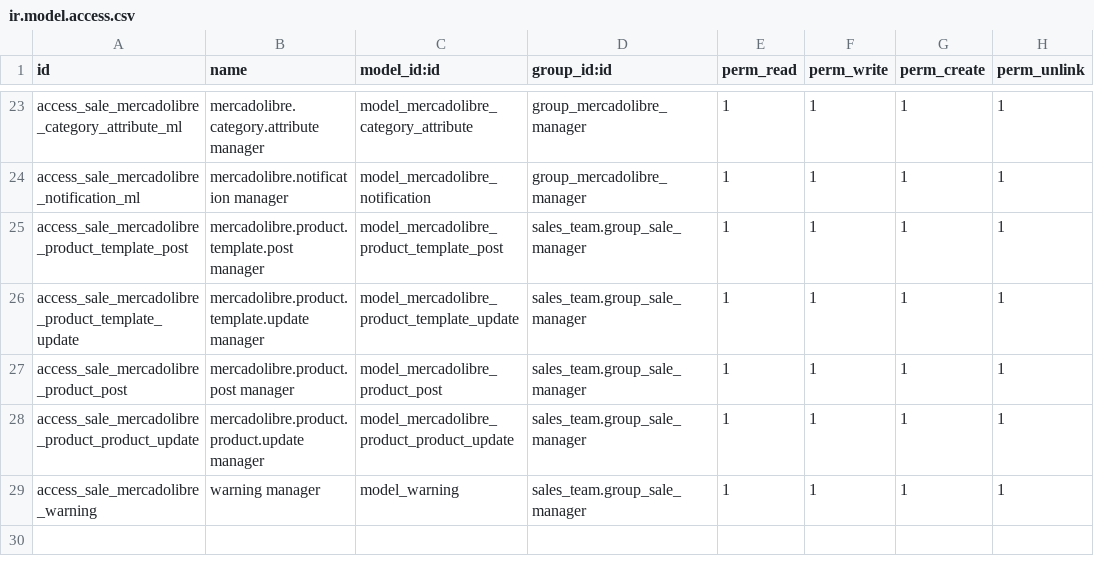
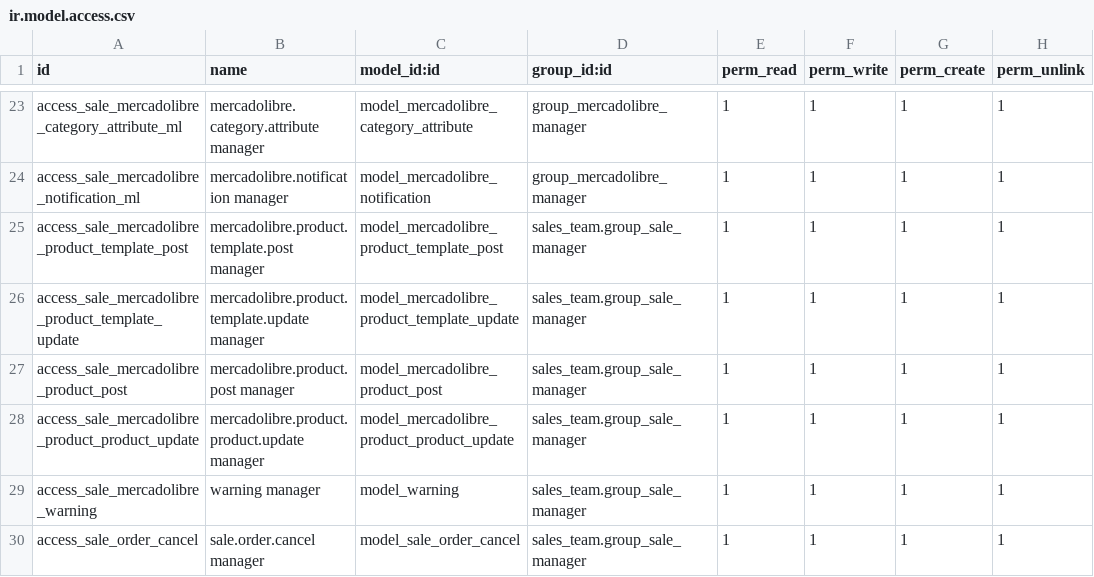
Before and after one commit to ctmil/meli_oerp, a CSV file: security/ir.model.access.csv, drawn as a sheet; only a part is shown, gaps mark what is left out.

```diff
--- a/security/ir.model.access.csv
+++ b/security/ir.model.access.csv
@@ -29 +29,2 @@ access_sale_mercadolibre_product_product_update,mercadolibre.product.product.upd
 access_sale_mercadolibre_warning,warning manager,model_warning,sales_team.group_sale_manager,1,1,1,1
+access_sale_order_cancel,sale.order.cancel manager,model_sale_order_cancel,sales_team.group_sale_manager,1,1,1,1
```
Also changed, not shown: 11 other files.
